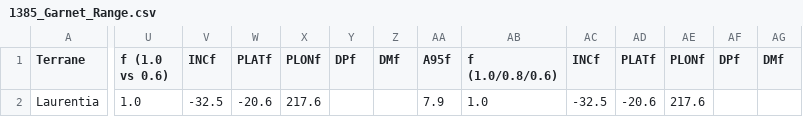
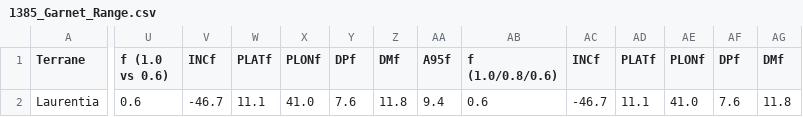
Before and after one commit to Swanson-Hysell-Group/2026_Laurentia_Precambrian_poles, a CSV file: data/nordic_summaries/1385_Garnet_Range.csv, drawn as a sheet; only a part is shown, gaps mark what is left out; the diff covers the shown part only; the diff names each change by its address in the sheet, - before the commit and + after, or states it on an @@ line.

```diff
--- a/data/nordic_summaries/1385_Garnet_Range.csv
+++ b/data/nordic_summaries/1385_Garnet_Range.csv
-U2 (f (1.0 vs 0.6)): 1.0
+U2 (f (1.0 vs 0.6)): 0.6
-V2 (INCf): -32.5
+V2 (INCf): -46.7
-W2 (PLATf): -20.6
+W2 (PLATf): 11.1
-X2 (PLONf): 217.6
+X2 (PLONf): 41.0
-Y2 (DPf): (empty)
+Y2 (DPf): 7.6
-Z2 (DMf): (empty)
+Z2 (DMf): 11.8
-AA2 (A95f): 7.9
+AA2 (A95f): 9.4
-AB2 (f (1.0/0.8/0.6)): 1.0
+AB2 (f (1.0/0.8/0.6)): 0.6
-AC2 (INCf): -32.5
+AC2 (INCf): -46.7
-AD2 (PLATf): -20.6
+AD2 (PLATf): 11.1
-AE2 (PLONf): 217.6
+AE2 (PLONf): 41.0
-AF2 (DPf): (empty)
+AF2 (DPf): 7.6
-AG2 (DMf): (empty)
+AG2 (DMf): 11.8
```
Also changed, not shown: 1 edited cell elsewhere in this file, data/nordic_summaries/1199_Stoer.csv, data/nordic_summaries/1392_McNamara.csv, 32 other files.
